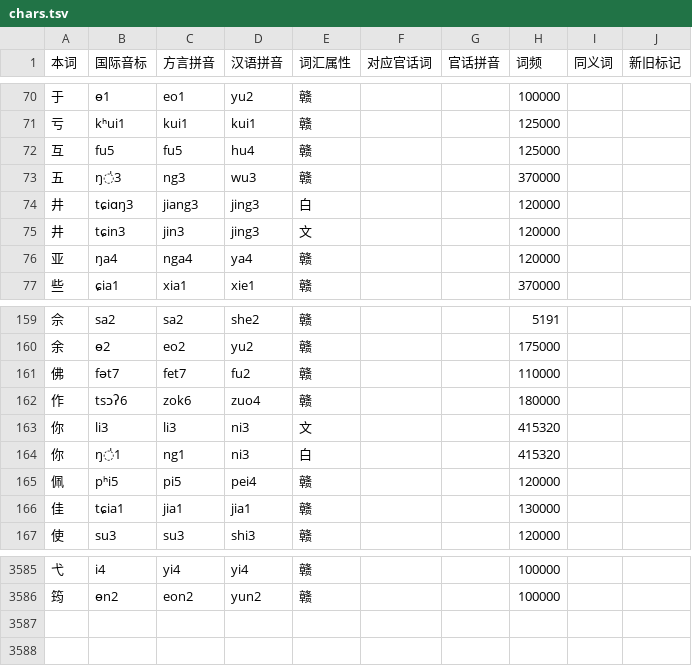
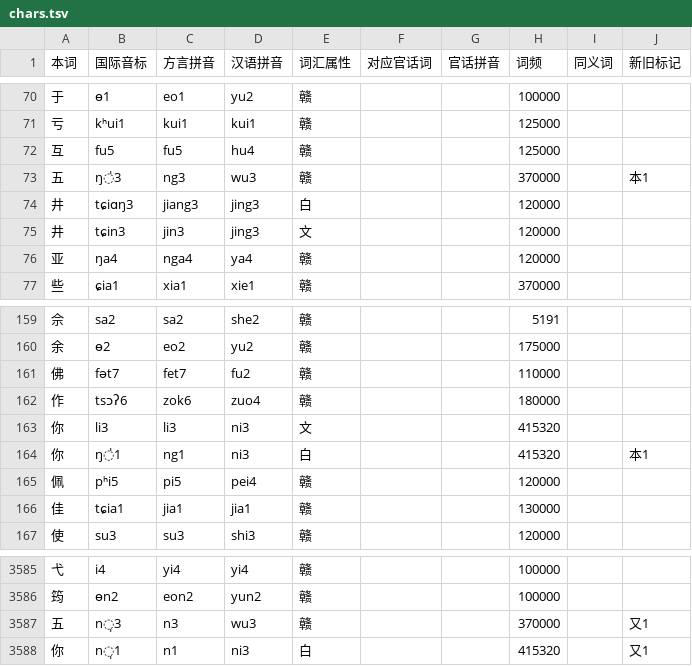
Before and after one commit to Doohaey/GonnyuGeneralIME, a TSV file: resources/regions/goungon/dictionaries/chars.tsv, drawn as a sheet; only a part is shown, gaps mark what is left out.

Commit message:
data(goungon): add paired syllabic n readings

```diff
--- a/resources/regions/goungon/dictionaries/chars.tsv
+++ b/resources/regions/goungon/dictionaries/chars.tsv
@@ -72,3 +72,3 @@
 互	fu5	fu5	hu4	赣			125000		
-五	ŋ̍3	ng3	wu3	赣			370000		
+五	ŋ̍3	ng3	wu3	赣			370000		本1
 井	tɕiɑŋ3	jiang3	jing3	白			120000		
@@ -163,3 +163,3 @@
 你	li3	li3	ni3	文			415320		
-你	ŋ̍1	ng1	ni3	白			415320		
+你	ŋ̍1	ng1	ni3	白			415320		本1
 佩	pʰi5	pi5	pei4	赣			120000		
@@ -3586 +3586,3 @@
 筠	ɵn2	eon2	yun2	赣			100000		
+五	n̩3	n3	wu3	赣			370000		又1
+你	n̩1	n1	ni3	白			415320		又1
```
Also changed, not shown: resources/regions/goungon/dictionaries/gan_chars.tsv, 4 other files.
